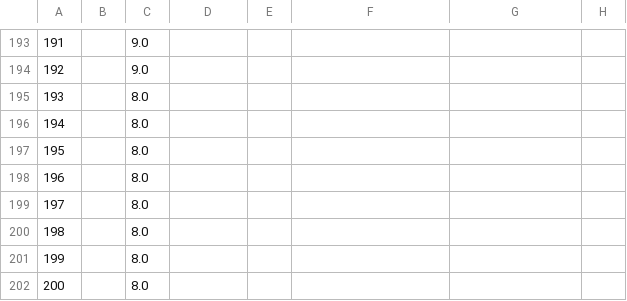
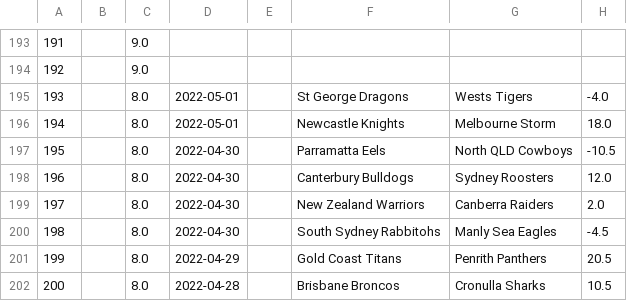
Before and after one commit to ZeNoonan/nrl, a CSV file: nrl_data.csv, drawn as a sheet; only a part is shown, gaps mark what is left out; the diff covers the shown part only; the diff names each change by its address in the sheet, - before the commit and + after, or states it on an @@ line.

```diff
--- a/nrl_data.csv
+++ b/nrl_data.csv
-D195:D196: (empty)
+D195:D196: 2022-05-01
-F195: (empty)
+F195: St George Dragons
-G195: (empty)
+G195: Wests Tigers
-H195: (empty)
+H195: -4.0
-F196: (empty)
+F196: Newcastle Knights
-G196: (empty)
+G196: Melbourne Storm
-H196: (empty)
+H196: 18.0
-D197:D200: (empty)
+D197:D200: 2022-04-30
-F197: (empty)
+F197: Parramatta Eels
-G197: (empty)
+G197: North QLD Cowboys
-H197: (empty)
+H197: -10.5
-F198: (empty)
+F198: Canterbury Bulldogs
-G198: (empty)
+G198: Sydney Roosters
-H198: (empty)
+H198: 12.0
-F199: (empty)
+F199: New Zealand Warriors
-G199: (empty)
+G199: Canberra Raiders
-H199: (empty)
+H199: 2.0
-F200: (empty)
+F200: South Sydney Rabbitohs
-G200: (empty)
+G200: Manly Sea Eagles
-H200: (empty)
+H200: -4.5
-D201: (empty)
+D201: 2022-04-29
-F201: (empty)
+F201: Gold Coast Titans
-G201: (empty)
+G201: Penrith Panthers
-H201: (empty)
+H201: 20.5
-D202: (empty)
+D202: 2022-04-28
-F202: (empty)
+F202: Brisbane Broncos
-G202: (empty)
+G202: Cronulla Sharks
-H202: (empty)
+H202: 10.5
```
Also changed, not shown: 108 edited cells elsewhere in this file, afl.csv, 2 other files.
